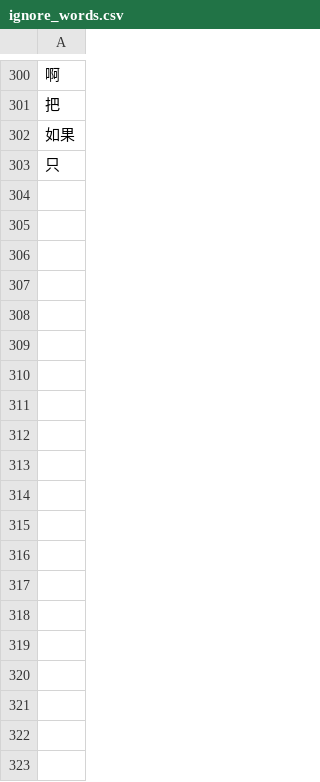
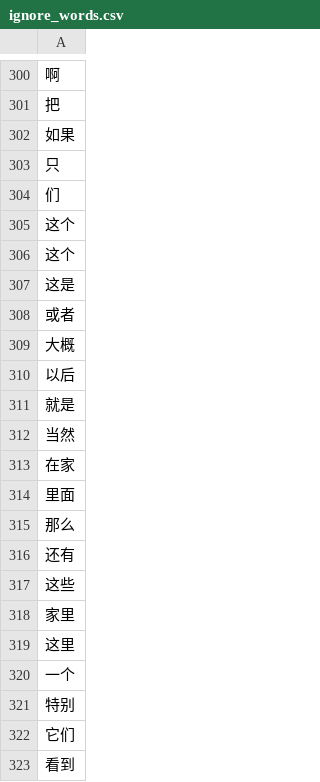
Before and after one commit to dooljonat/chinese_youtube_anki, a CSV file: ignore_words.csv, drawn as a sheet; only a part is shown, gaps mark what is left out; the diff covers the shown part only; the diff names each change by its address in the sheet, - before the commit and + after, or states it on an @@ line.

Commit message:
Updated ignored words

```diff
--- a/ignore_words.csv
+++ b/ignore_words.csv
+row 304: 们
+row 305: 这个
+row 306: 这个
+row 307: 这是
+row 308: 或者
+row 309: 大概
+row 310: 以后
+row 311: 就是
+row 312: 当然
+row 313: 在家
+row 314: 里面
+row 315: 那么
+row 316: 还有
+row 317: 这些
+row 318: 家里
+row 319: 这里
+row 320: 一个
+row 321: 特别
+row 322: 它们
+row 323: 看到
```
Also changed, not shown: 27 added rows elsewhere in this file.
